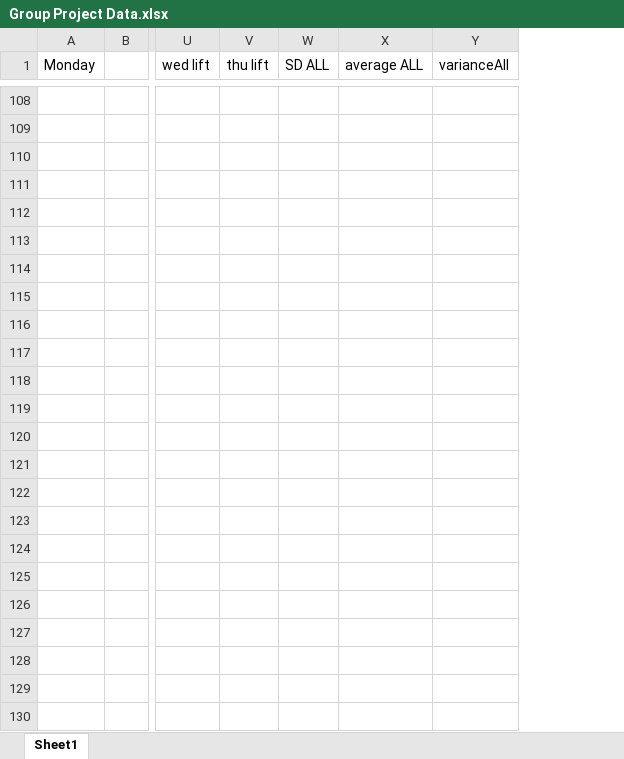
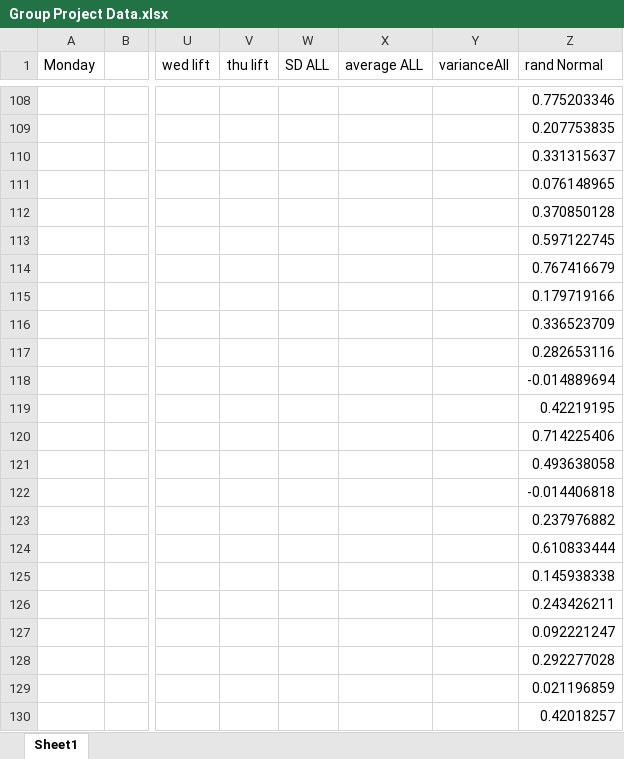
Before and after one commit to mikeoles/GymSimulation, an Excel workbook: Group Project Data.xlsx, sheet Sheet1, drawn as a sheet; only a part is shown, gaps mark what is left out; values as stored, in another font and other column widths than the file's, no borders; rows hold the shown columns only; the diff covers the shown part only; the diff names each change by its address in the sheet, - before the commit and + after, or states it on an @@ line.

Commit message:
Normal data get
YAY

```diff
--- a/Group Project Data.xlsx (sheet Sheet1)
+++ b/Group Project Data.xlsx (sheet Sheet1)
+column Z (rand Normal), rows 108-111: 0.775203346 | 0.207753835 | 0.331315637 | 0.076148965
+row 112:  |  |  |  |  |  |  | 0.370850128
+row 113:  |  |  |  |  |  |  | 0.597122745
+row 114:  |  |  |  |  |  |  | 0.767416679
+row 115:  |  |  |  |  |  |  | 0.179719166
+row 116:  |  |  |  |  |  |  | 0.336523709
+row 117:  |  |  |  |  |  |  | 0.282653116
+row 118:  |  |  |  |  |  |  | -0.014889694
+row 119:  |  |  |  |  |  |  | 0.42219195
+row 120:  |  |  |  |  |  |  | 0.714225406
+row 121:  |  |  |  |  |  |  | 0.493638058
+row 122:  |  |  |  |  |  |  | -0.014406818
+row 123:  |  |  |  |  |  |  | 0.237976882
+row 124:  |  |  |  |  |  |  | 0.610833444
+row 125:  |  |  |  |  |  |  | 0.145938338
+row 126:  |  |  |  |  |  |  | 0.243426211
+row 127:  |  |  |  |  |  |  | 0.092221247
+row 128:  |  |  |  |  |  |  | 0.292277028
+row 129:  |  |  |  |  |  |  | 0.021196859
+row 130:  |  |  |  |  |  |  | 0.42018257
```
Also changed, not shown: 371 added rows elsewhere in this sheet, 2 other files.
